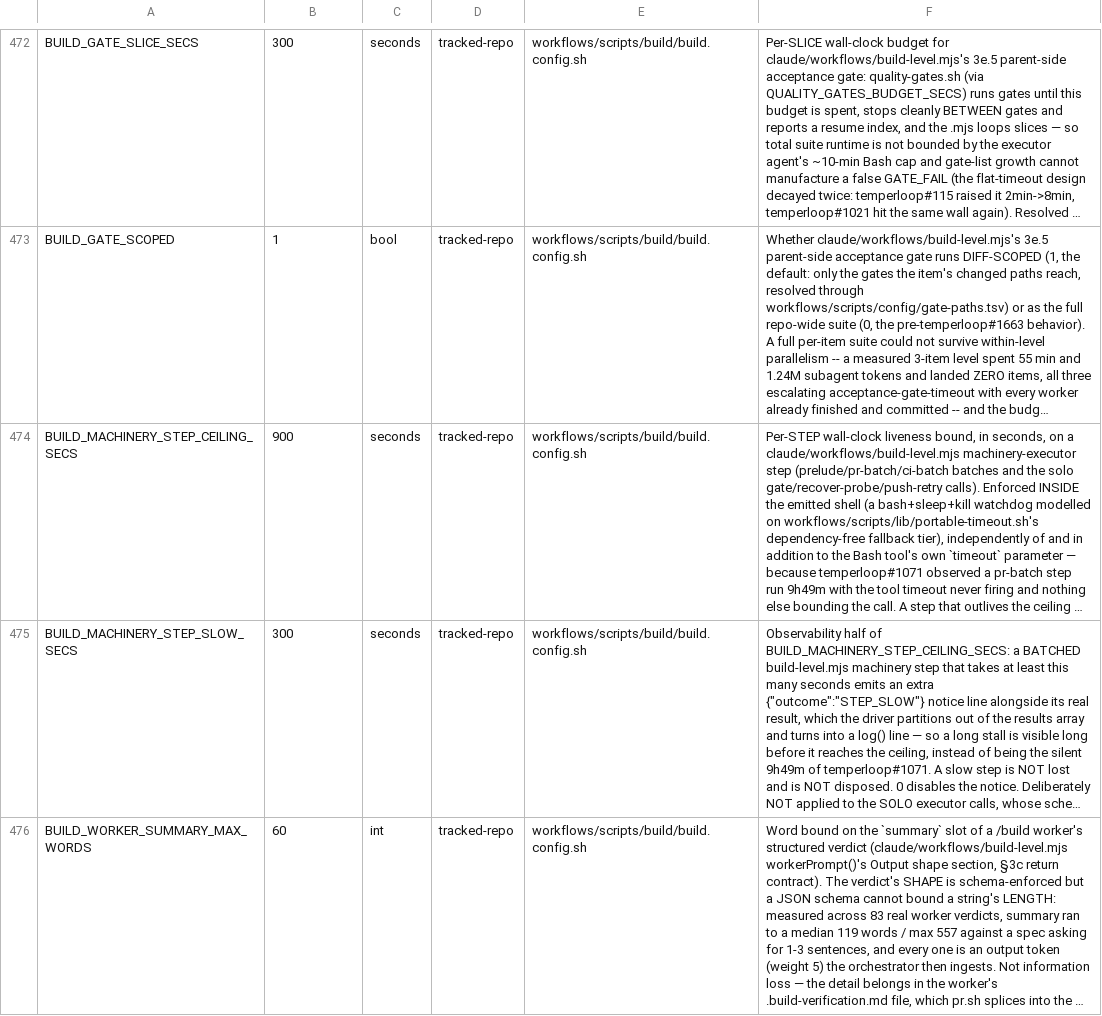
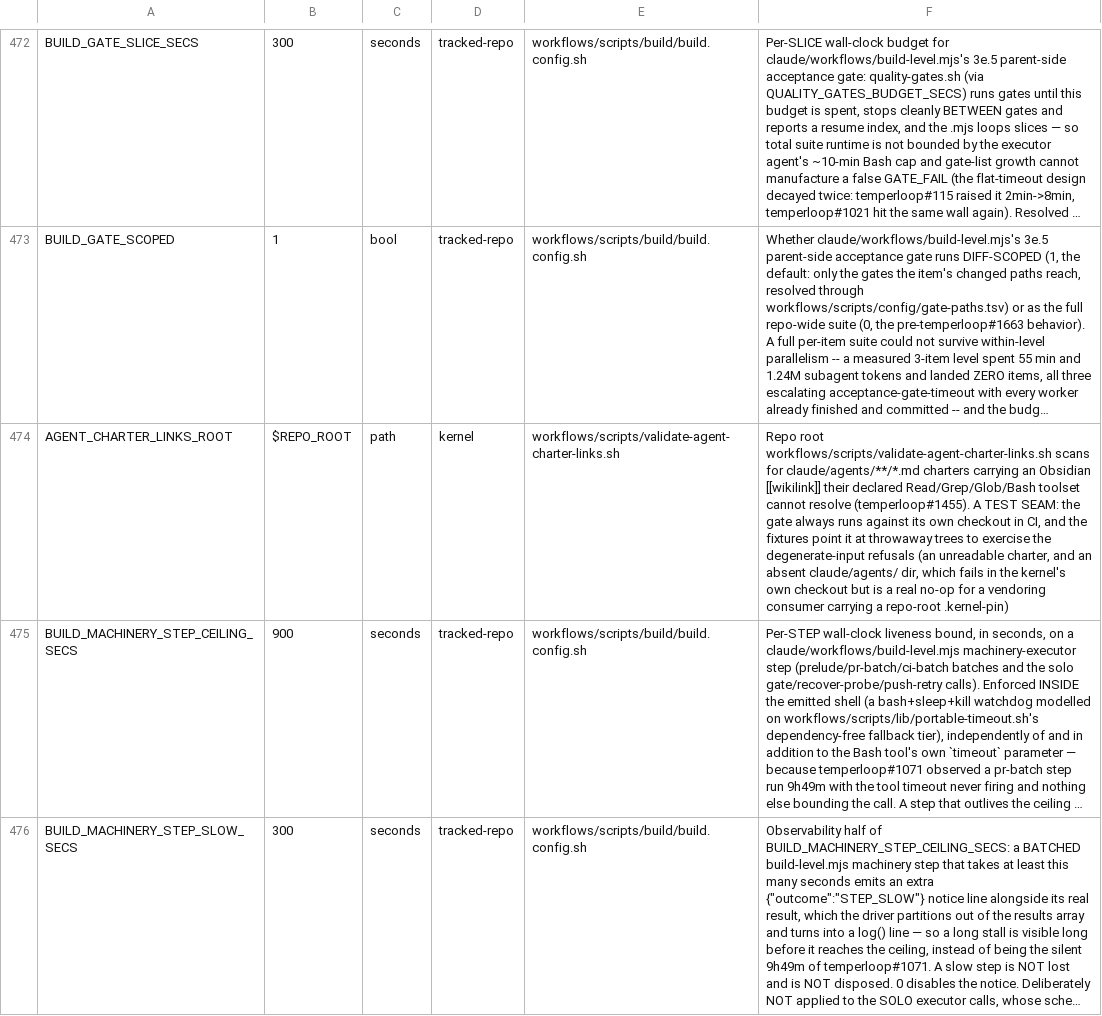
Before and after one commit to Towheads/temperloop, a TSV file: workflows/scripts/config/setting-registry.tsv, drawn as a sheet; only a part is shown, gaps mark what is left out; the shorter side is filled out with more unchanged rows; long unchanged cells end in …; the diff names each change by its address in the sheet, - before the commit and + after, or states it on an @@ line.

Commit message:
fix(agents): register AGENT_CHARTER_LINKS_ROOT in the setting registry
The gate's unregistered-setting sweep caught the new validator's test seam.
Same class as the other four: a new tool wires its own discoverability in the
same change.

```diff
--- a/workflows/scripts/config/setting-registry.tsv
+++ b/workflows/scripts/config/setting-registry.tsv
+row 474: AGENT_CHARTER_LINKS_ROOT | $REPO_ROOT | path | kernel | workflows/scripts/validate-agent-charter-links.sh | Repo root workflows/scripts/validate-agent-charter-links.sh scans for claude/agents/**/*.md charters carrying an Obsidian [[wikilink]] their declared Read/Grep/Glob/Bash toolset cannot resolve (temperloop#1455). A TEST SEAM: the gate always runs against its own checkout in CI, and the fixtures point it at throwaway trees to exercise the degenerate-input refusals (an unreadable charter, and an absent claude/agents/ dir, which fails in the kernel's own checkout but is a real no-op for a vendoring consumer carrying a repo-root .kernel-pin)
```
